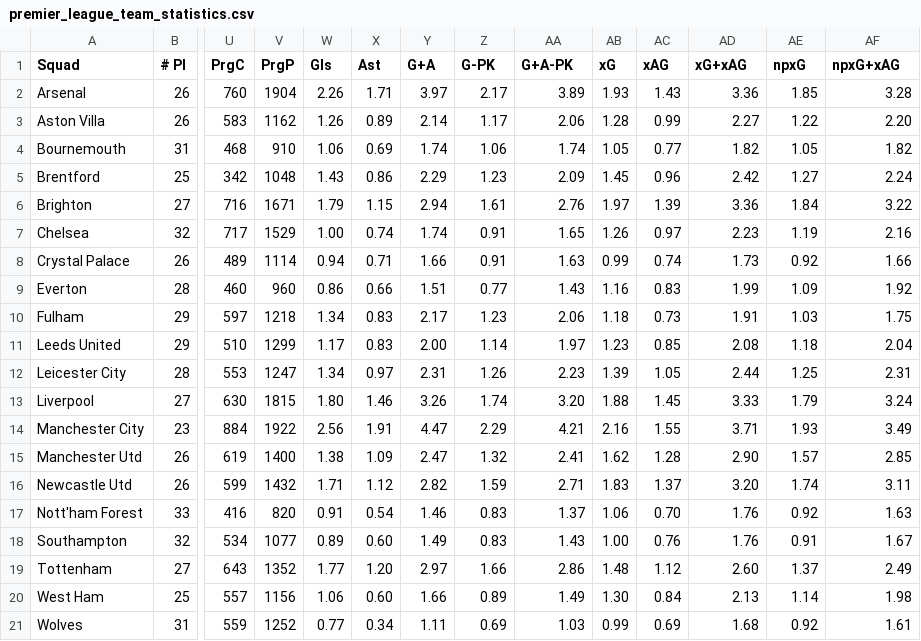
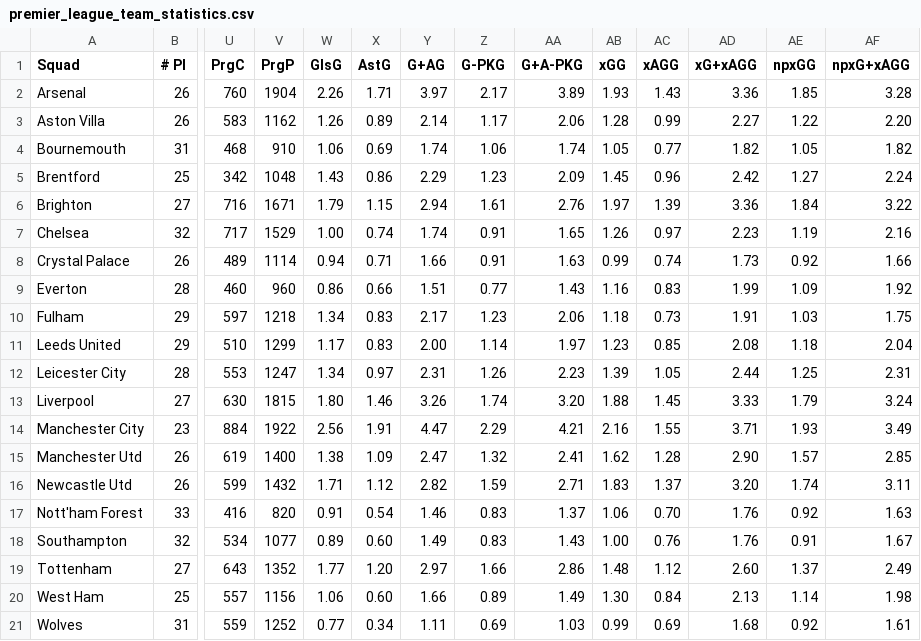
Before and after one commit to liam-curtis/football-simulation, a CSV file: premier_league_team_statistics.csv, drawn as a sheet; only a part is shown, gaps mark what is left out; the diff names each change by its address in the sheet, - before the commit and + after, or states it on an @@ line.

Commit message:
started league system

```diff
--- a/premier_league_team_statistics.csv
+++ b/premier_league_team_statistics.csv
-W1: Gls
+W1: GlsG
-X1: Ast
+X1: AstG
-Y1: G+A
+Y1: G+AG
-Z1: G-PK
+Z1: G-PKG
-AA1: G+A-PK
+AA1: G+A-PKG
-AB1: xG
+AB1: xGG
-AC1: xAG
+AC1: xAGG
-AD1: xG+xAG
+AD1: xG+xAGG
-AE1: npxG
+AE1: npxGG
-AF1: npxG+xAG
+AF1: npxG+xAGG
```
Also changed, not shown: 2 other files.
